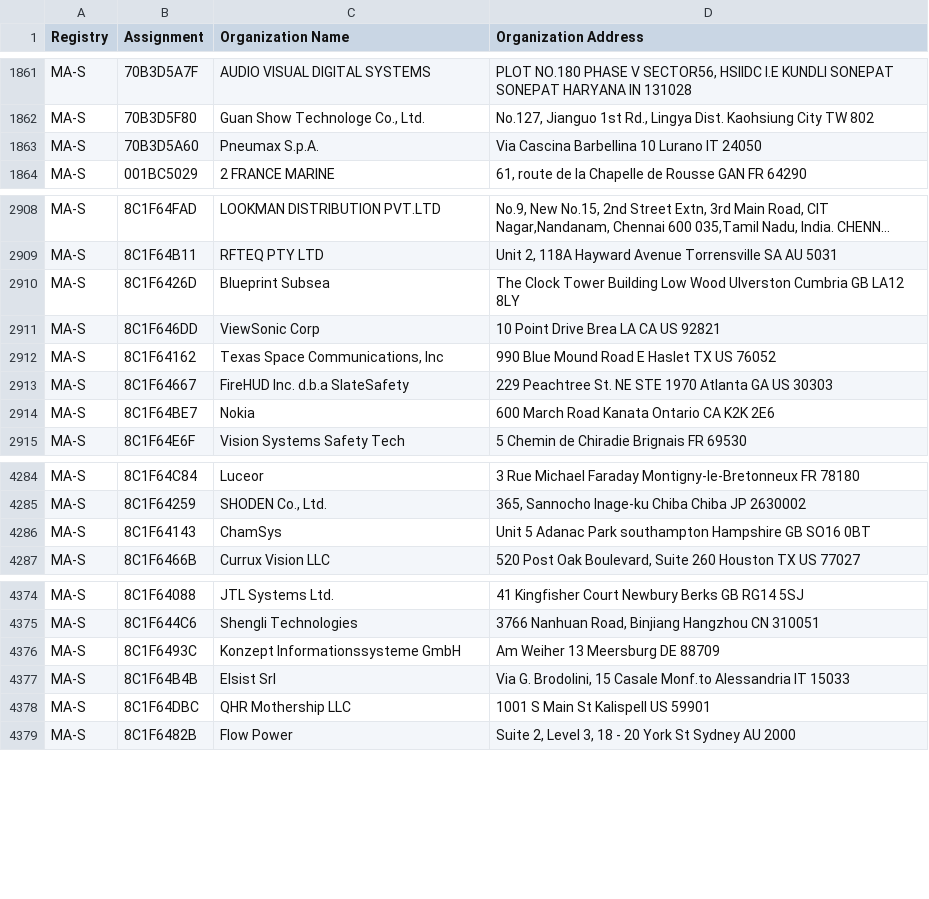
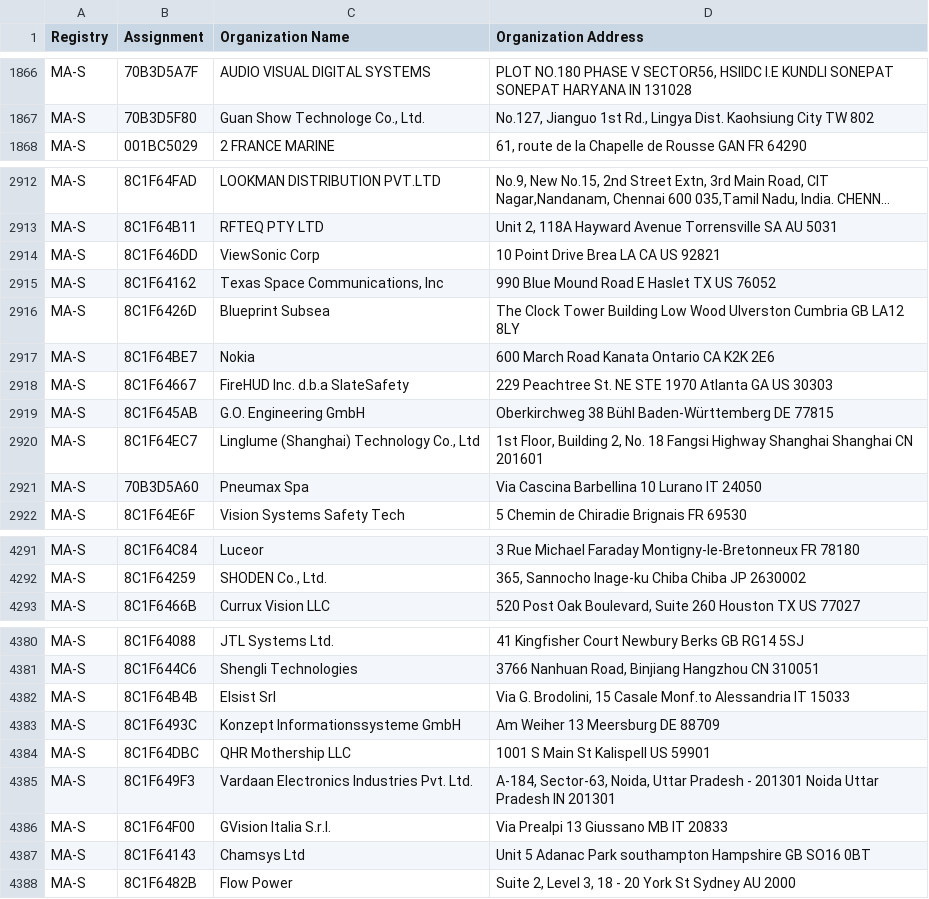
Before and after one commit to emeryn/Cybref, a CSV file: output/standards_oui_ieee_oui36.csv, drawn as a sheet; only a part is shown, gaps mark what is left out; long unchanged cells end in …; removed rows and columns are numbered as before the commit, all else as after; the diff covers the shown part only; the diff names each change by its address in the sheet, - before the commit and + after, or states it on an @@ line.

```diff
--- a/output/standards_oui_ieee_oui36.csv
+++ b/output/standards_oui_ieee_oui36.csv
-row 1863: MA-S | 70B3D5A60 | Pneumax S.p.A. | Via Cascina Barbellina 10 Lurano IT 24050
@@ row 2910 moved to row 2916: MA-S @@
@@ row 2913 moved to row 2918: MA-S @@
+row 2919: MA-S | 8C1F645AB | G.O. Engineering GmbH | Oberkirchweg 38 Bühl Baden-Württemberg DE 77815
+row 2920: MA-S | 8C1F64EC7 | Linglume (Shanghai) Technology Co., Ltd | 1st Floor, Building 2, No. 18 Fangsi Highway Shanghai Shanghai CN 201601
+row 2921: MA-S | 70B3D5A60 | Pneumax Spa | Via Cascina Barbellina 10 Lurano IT 24050
-row 4286: MA-S | 8C1F64143 | ChamSys | Unit 5 Adanac Park southampton Hampshire GB SO16 0BT
@@ row 4376 moved to row 4383: MA-S @@
+row 4385: MA-S | 8C1F649F3 | Vardaan Electronics Industries Pvt. Ltd. | A-184, Sector-63, Noida, Uttar Pradesh - 201301 Noida Uttar Pradesh IN 201301
+row 4386: MA-S | 8C1F64F00 | GVision Italia S.r.l. | Via Prealpi 13 Giussano MB IT 20833
+row 4387: MA-S | 8C1F64143 | Chamsys Ltd | Unit 5 Adanac Park southampton Hampshire GB SO16 0BT
```
Also changed, not shown: 11 added rows and 28 moved rows elsewhere in this file, output/standards_oui_ieee_cid.csv, 12 other files.
